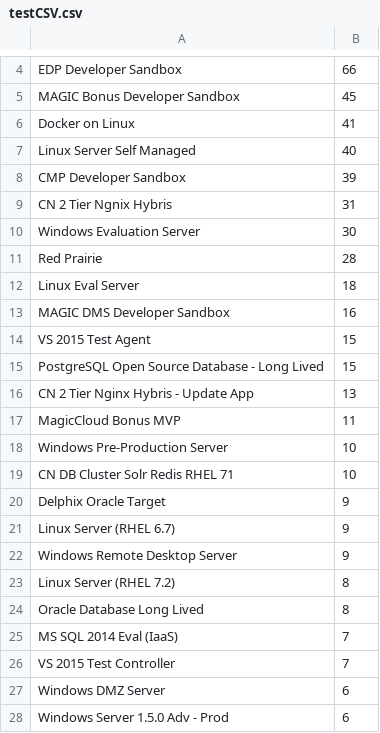
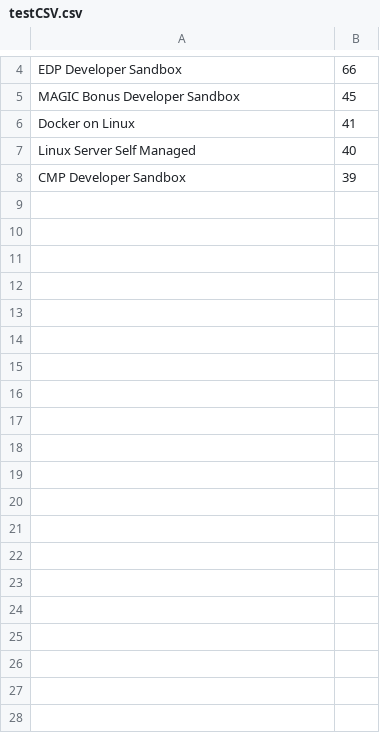
Before and after one commit to akie311/CsvRepo, a CSV file: testCSV.csv, drawn as a sheet; only a part is shown, gaps mark what is left out; the diff covers the shown part only.

Commit message:
changed values

```diff
--- a/testCSV.csv
+++ b/testCSV.csv
@@ -8,21 +8 @@ Linux Server Self Managed,40
 CMP Developer Sandbox,39
-CN 2 Tier Ngnix Hybris,31
-Windows Evaluation Server,30
-Red Prairie,28
-Linux Eval Server,18
-MAGIC DMS Developer Sandbox,16
-VS 2015 Test Agent,15
-PostgreSQL Open Source Database - Long Lived,15
-CN 2 Tier Nginx Hybris - Update App,13
-MagicCloud Bonus MVP,11
-Windows Pre-Production Server,10
-CN DB Cluster Solr Redis RHEL 71,10
-Delphix Oracle Target,9
-Linux Server (RHEL 6.7),9
-Windows Remote Desktop Server,9
-Linux Server (RHEL 7.2),8
-Oracle Database Long Lived,8
-MS SQL 2014 Eval (IaaS),7
-VS 2015 Test Controller,7
-Windows DMZ Server,6
-Windows Server 1.5.0 Adv - Prod,6
```
Also changed, not shown: 24 removed rows elsewhere in this file.
